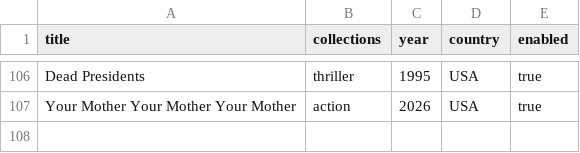
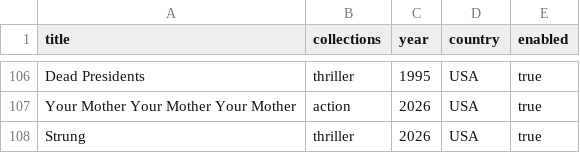
Before and after one commit to javonharper/tv, a CSV file: films.csv, drawn as a sheet; only a part is shown, gaps mark what is left out; the diff names each change by its address in the sheet, - before the commit and + after, or states it on an @@ line.

Commit message:
Add "Strung" to thriller and "Your Mother Your Mother Your Mother" to action

```diff
--- a/films.csv
+++ b/films.csv
+row 108: Strung | thriller | 2026 | USA | true
```
